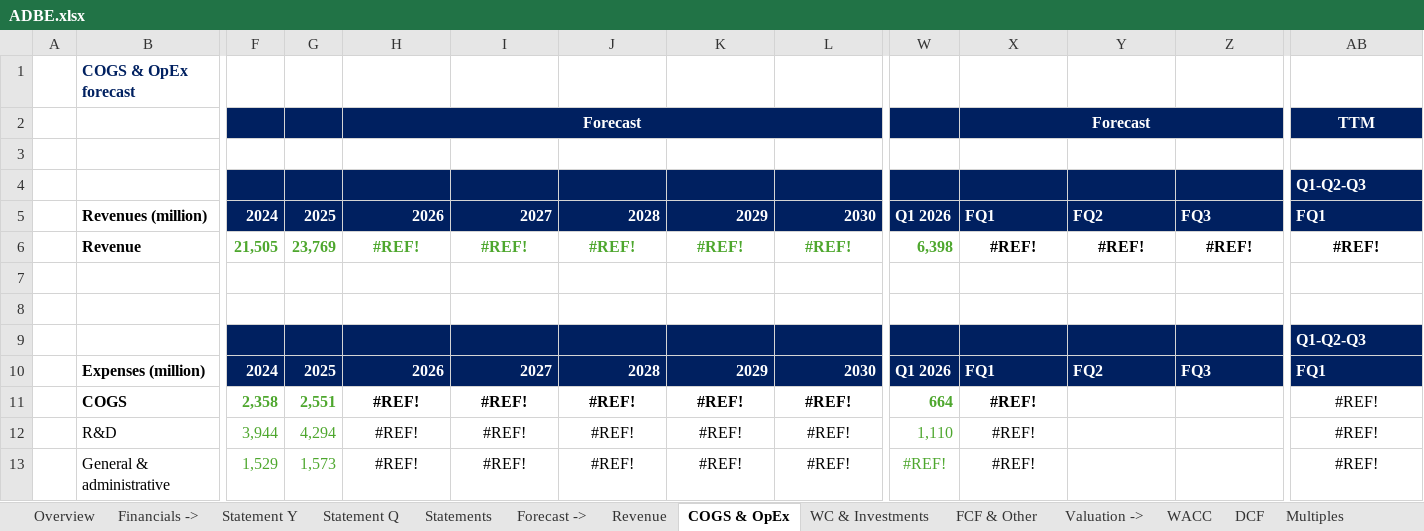
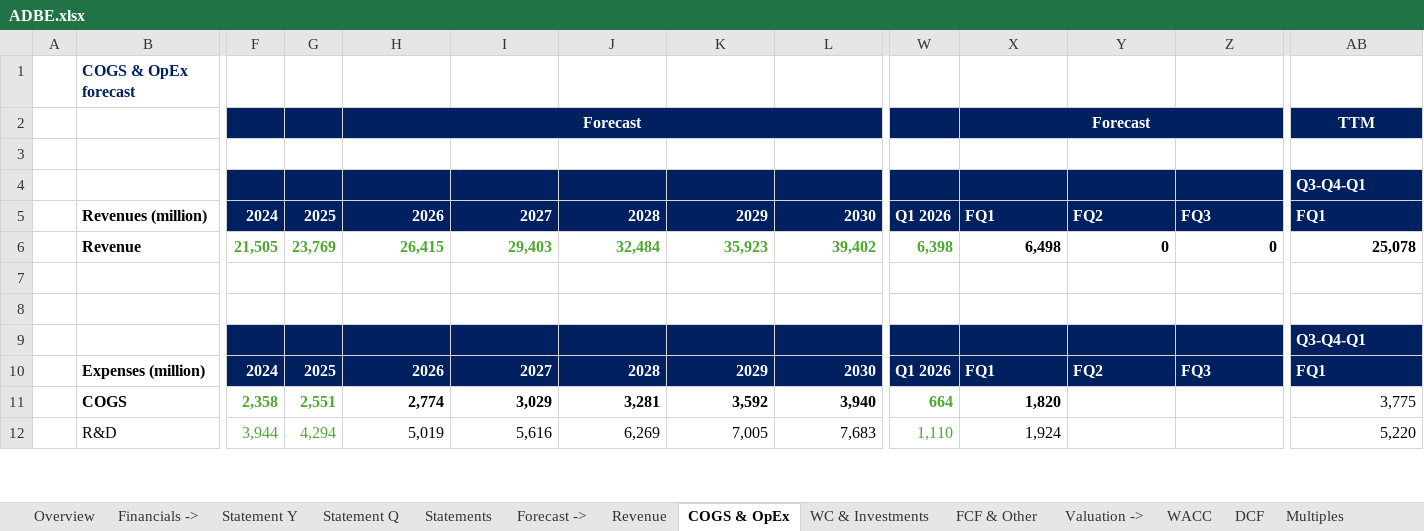
Before and after one commit to ady28/Finance-StockLists, an Excel workbook: ADBE.xlsx, sheet COGS & OpEx, drawn as a sheet; only a part is shown, gaps mark what is left out; values as stored, in another font and other column widths than the file's, no borders; removed rows and columns are numbered as before the commit, all else as after; rows hold the shown columns only; the diff covers the shown part only; the diff names each change by its address in the sheet, - before the commit and + after, or states it on an @@ line.

```diff
--- a/ADBE.xlsx (sheet COGS & OpEx)
+++ b/ADBE.xlsx (sheet COGS & OpEx)
-AB4: Q1-Q2-Q3
+AB4: Q3-Q4-Q1
-H6: #REF!
+H6: 26,415
-H6:L6 alignment: center
+H6:L6 alignment: right
-I6: #REF!
+I6: 29,403
-J6: #REF!
+J6: 32,484
-K6: #REF!
+K6: 35,923
-L6: #REF!
+L6: 39,402
-X6: #REF!
+X6: 6,498
-X6:Z6 alignment: center
+X6:Z6 alignment: right
-Y6: #REF!
+Y6: 0
-Z6: #REF!
+Z6: 0
-AB6: #REF!
+AB6: 25,078
-AB6 alignment: center
+AB6 alignment: right
-AB9: Q1-Q2-Q3
+AB9: Q3-Q4-Q1
-H11: #REF!
+H11: 2,774
-H11:L12 alignment: center
+H11:L12 alignment: right
-I11: #REF!
+I11: 3,029
-J11: #REF!
+J11: 3,281
-K11: #REF!
+K11: 3,592
-L11: #REF!
+L11: 3,940
-X11: #REF!
+X11: 1,820
-X11:X12 alignment: center
+X11:X12 alignment: right
-AB11: #REF!
+AB11: 3,775
-AB11:AB12 alignment: center
+AB11:AB12 alignment: right
-H12: #REF!
+H12: 5,019
-I12: #REF!
+I12: 5,616
-J12: #REF!
+J12: 6,269
-K12: #REF!
+K12: 7,005
-L12: #REF!
+L12: 7,683
-X12: #REF!
+X12: 1,924
-AB12: #REF!
+AB12: 5,220
-row 13:  | General & administrative | 1,529 | 1,573 | #REF! | #REF! | #REF! | #REF! | #REF! | #REF! | #REF! |  |  | #REF!
```
Also changed, not shown: 6 added rows, 1 removed row, 17 edited cells and cell formats elsewhere in this sheet, sheet Statement Q, sheet Statements, sheet Revenue, sheet WC & Investments, sheet Multiples, sheet FCF & Other, 5 more sheets, other sheet tabs, formulas that keep their value, hidden cells, charts or pictures, 1. List_AutomaticData.xlsx, AAPL.xlsx, 3 other files.
